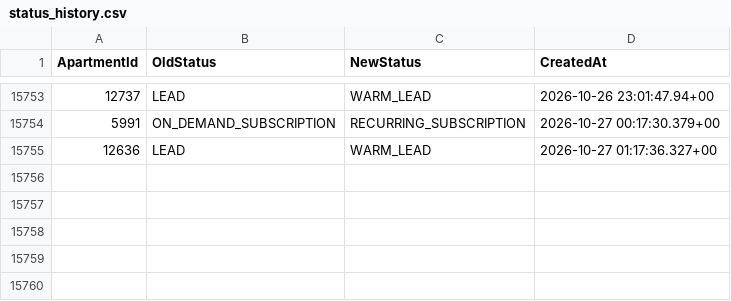
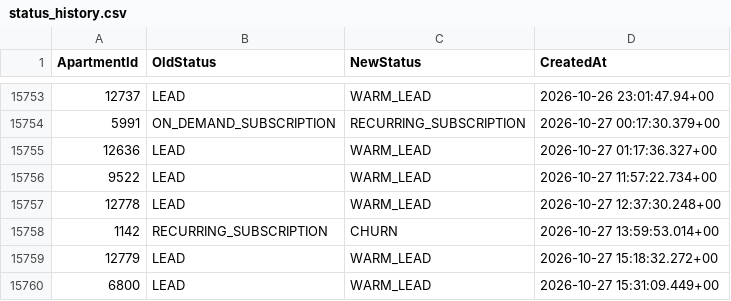
Before and after one commit to AryanGupta-Faireez/demand-dashboard, a CSV file: data/status_history.csv, drawn as a sheet; only a part is shown, gaps mark what is left out.

```diff
--- a/data/status_history.csv
+++ b/data/status_history.csv
@@ -15755 +15755,6 @@ ApartmentId,OldStatus,NewStatus,CreatedAt
 12636,LEAD,WARM_LEAD,2026-10-27 01:17:36.327+00
+9522,LEAD,WARM_LEAD,2026-10-27 11:57:22.734+00
+12778,LEAD,WARM_LEAD,2026-10-27 12:37:30.248+00
+1142,RECURRING_SUBSCRIPTION,CHURN,2026-10-27 13:59:53.014+00
+12779,LEAD,WARM_LEAD,2026-10-27 15:18:32.272+00
+6800,LEAD,WARM_LEAD,2026-10-27 15:31:09.449+00
```
Also changed, not shown: data/apartments.csv, data/promotions.csv, 3 other files.
